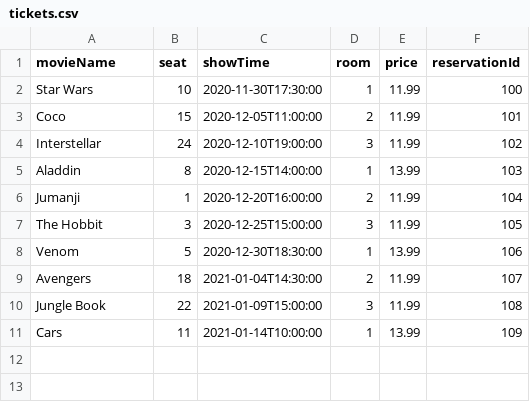
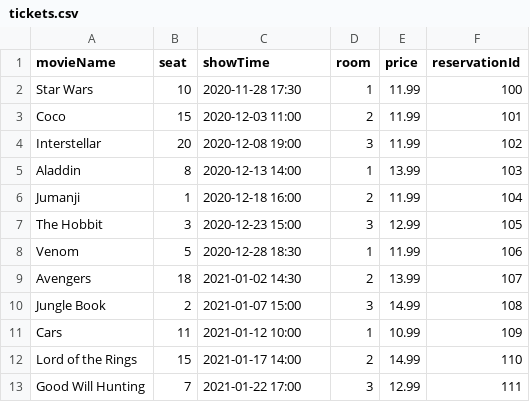
Before and after one commit to hasnil/MovieTheater, a CSV file: Project/DBFiles/tickets.csv, drawn as a sheet.

```diff
--- a/Project/DBFiles/tickets.csv
+++ b/Project/DBFiles/tickets.csv
@@ -1,11 +1,13 @@
 movieName,seat,showTime,room,price,reservationId
-Star Wars,10,2020-11-30T17:30:00,1,11.99,100
-Coco,15,2020-12-05T11:00:00,2,11.99,101
-Interstellar,24,2020-12-10T19:00:00,3,11.99,102
-Aladdin,8,2020-12-15T14:00:00,1,13.99,103
-Jumanji,1,2020-12-20T16:00:00,2,11.99,104
-The Hobbit,3,2020-12-25T15:00:00,3,11.99,105
-Venom,5,2020-12-30T18:30:00,1,13.99,106
-Avengers,18,2021-01-04T14:30:00,2,11.99,107
-Jungle Book,22,2021-01-09T15:00:00,3,11.99,108
-Cars,11,2021-01-14T10:00:00,1,13.99,109
+Star Wars,10,2020-11-28 17:30,1,11.99,100
+Coco,15,2020-12-03 11:00,2,11.99,101
+Interstellar,20,2020-12-08 19:00,3,11.99,102
+Aladdin,8,2020-12-13 14:00,1,13.99,103
+Jumanji,1,2020-12-18 16:00,2,11.99,104
+The Hobbit,3,2020-12-23 15:00,3,12.99,105
+Venom,5,2020-12-28 18:30,1,11.99,106
+Avengers,18,2021-01-02 14:30,2,13.99,107
+Jungle Book,2,2021-01-07 15:00,3,14.99,108
+Cars,11,2021-01-12 10:00,1,10.99,109
+Lord of the Rings,15,2021-01-17 14:00,2,14.99,110
+Good Will Hunting,7,2021-01-22 17:00,3,12.99,111
```
Also changed, not shown: Project/DBFiles/movies.csv, Project/DBFiles/showtimes.csv, 6 other files.
